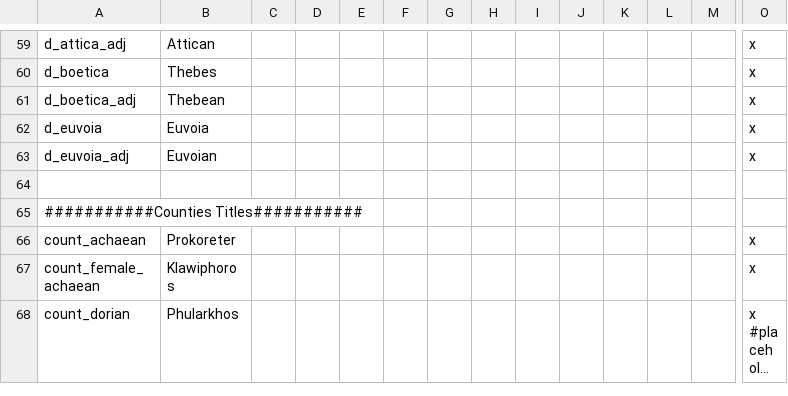
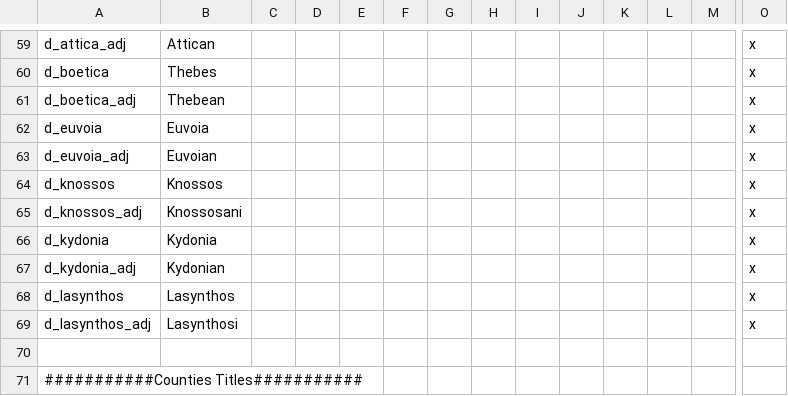
Before and after one commit to Conramagne/Bronze-Age-Mod, a CSV file: Fluvial Kings/localisation/00_greek_empire.csv, drawn as a sheet; only a part is shown, gaps mark what is left out; the shorter side is filled out with more unchanged rows; long unchanged cells end in …; rows hold the shown columns only; the diff covers the shown part only; the diff names each change by its address in the sheet, - before the commit and + after, or states it on an @@ line.

```diff
--- a/Fluvial Kings/localisation/00_greek_empire.csv
+++ b/Fluvial Kings/localisation/00_greek_empire.csv
+row 64: d_knossos | Knossos |  |  |  |  |  |  |  |  |  |  |  | x
+row 65: d_knossos_adj | Knossosani |  |  |  |  |  |  |  |  |  |  |  | x
+row 66: d_kydonia | Kydonia |  |  |  |  |  |  |  |  |  |  |  | x
+row 67: d_kydonia_adj | Kydonian |  |  |  |  |  |  |  |  |  |  |  | x
+row 68: d_lasynthos | Lasynthos |  |  |  |  |  |  |  |  |  |  |  | x
+row 69: d_lasynthos_adj | Lasynthosi |  |  |  |  |  |  |  |  |  |  |  | x
```
Also changed, not shown: 42 added rows and 3 removed rows elsewhere in this file, Fluvial Kings/localisation/00_provinces.csv, Fluvial Kings/map/definition.csv, 40 other files.
